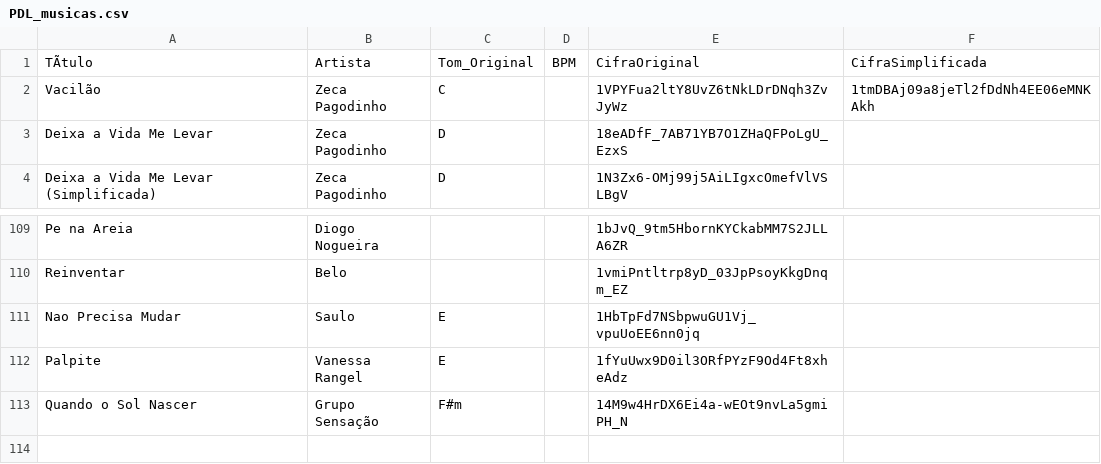
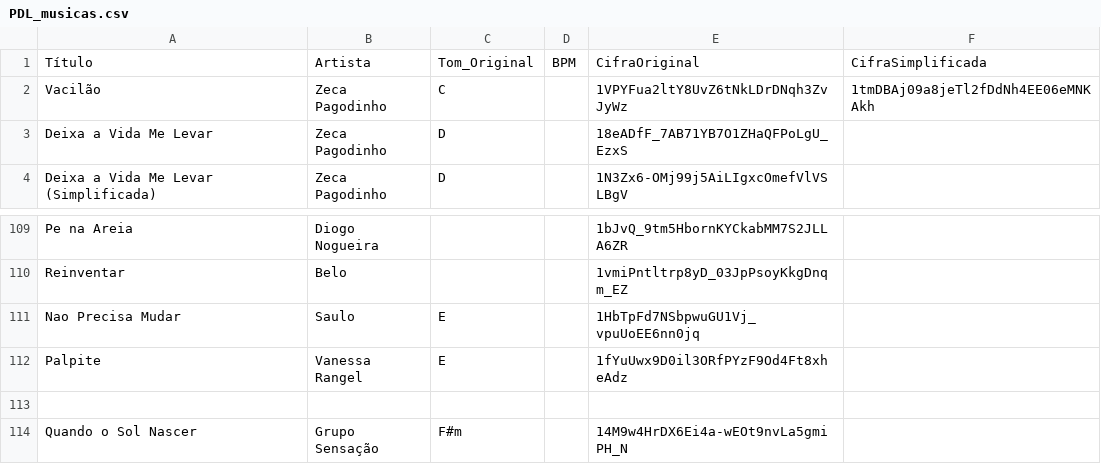
Before and after one commit to FelipeNovais89/PDLSetlist, a CSV file: Data/PDL_musicas.csv, drawn as a sheet; only a part is shown, gaps mark what is left out; the diff names each change by its address in the sheet, - before the commit and + after, or states it on an @@ line.

Commit message:
Update PDL_musicas.csv

```diff
--- a/Data/PDL_musicas.csv
+++ b/Data/PDL_musicas.csv
-A1: TÃtulo
+A1: Título
+row 113: (empty)
```
